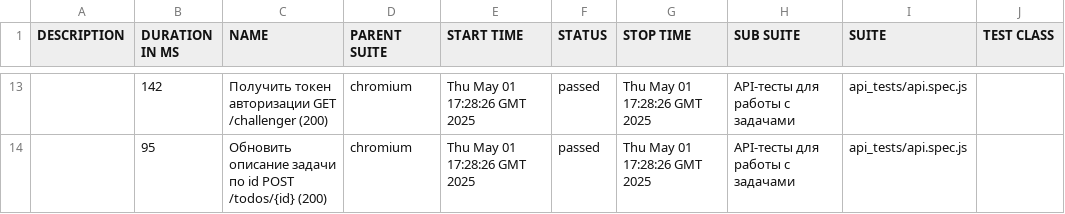
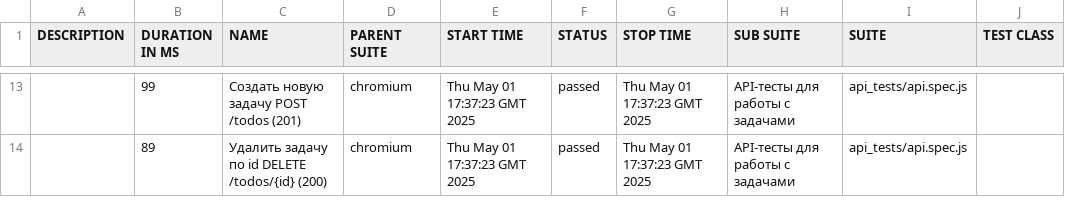
Before and after one commit to VRN4K/qa.guru_diploma, a CSV file: 22/data/suites.csv, drawn as a sheet; only a part is shown, gaps mark what is left out; the diff covers the shown part only; the diff names each change by its address in the sheet, - before the commit and + after, or states it on an @@ line.

```diff
--- a/22/data/suites.csv
+++ b/22/data/suites.csv
-B13 (DURATION IN MS): 142
+B13 (DURATION IN MS): 99
-C13 (NAME): Получить токен авторизации GET /challenger (200)
+C13 (NAME): Создать новую задачу POST /todos (201)
-E13:E14 (START TIME): Thu May 01 17:28:26 GMT 2025
+E13:E14 (START TIME): Thu May 01 17:37:23 GMT 2025
-G13:G14 (STOP TIME): Thu May 01 17:28:26 GMT 2025
+G13:G14 (STOP TIME): Thu May 01 17:37:23 GMT 2025
-B14 (DURATION IN MS): 95
+B14 (DURATION IN MS): 89
-C14 (NAME): Обновить описание задачи по id POST /todos/{id} (200)
+C14 (NAME): Удалить задачу по id DELETE /todos/{id} (200)
```
Also changed, not shown: 3 added rows, 3 removed rows and 29 edited cells elsewhere in this file, 56 other files.
